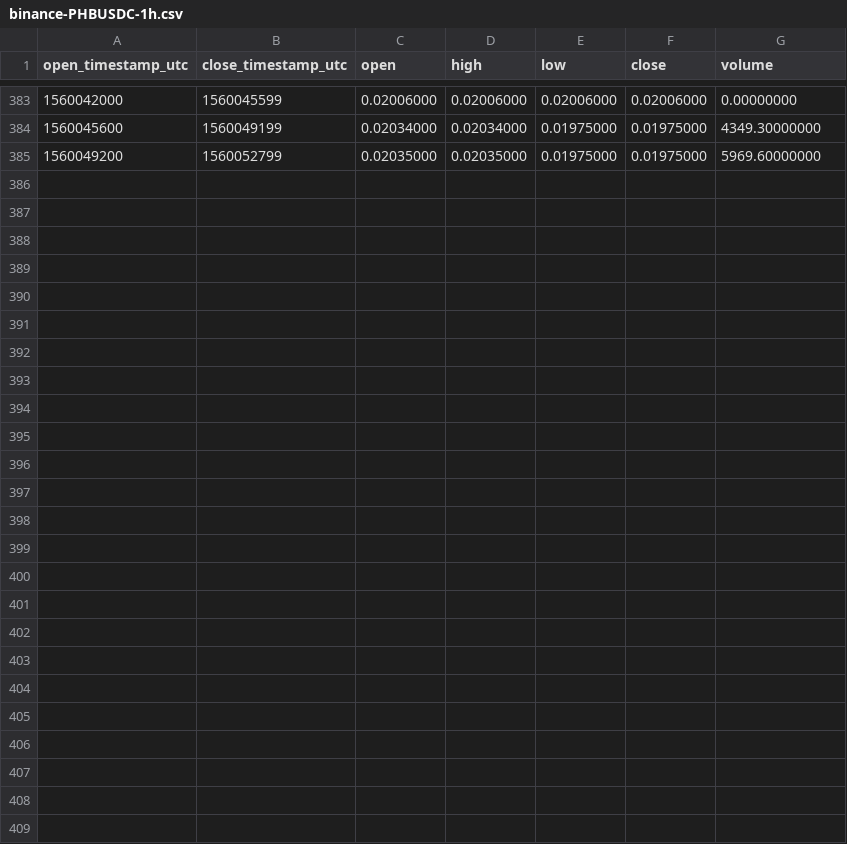
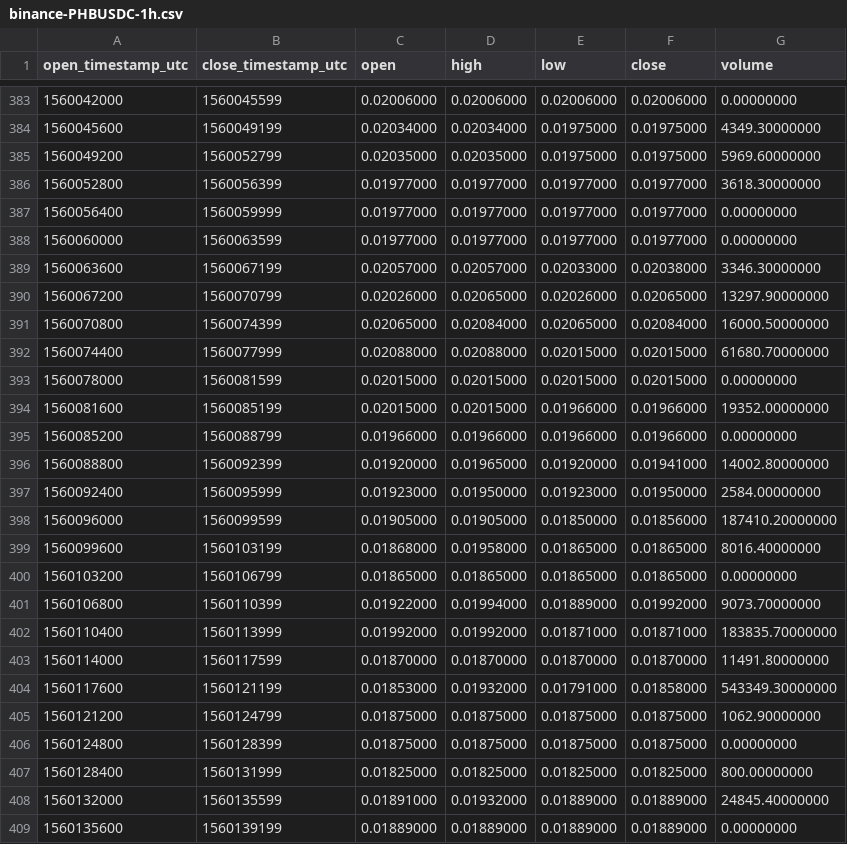
Before and after one commit to cryptobigbro/binance-PHBUSDC, a CSV file: binance-PHBUSDC-1h.csv, drawn as a sheet; only a part is shown, gaps mark what is left out; the diff names each change by its address in the sheet, - before the commit and + after, or states it on an @@ line.

Commit message:
Update OHLCV data.

```diff
--- a/binance-PHBUSDC-1h.csv
+++ b/binance-PHBUSDC-1h.csv
+row 386: 1560052800 | 1560056399 | 0.01977000 | 0.01977000 | 0.01977000 | 0.01977000 | 3618.30000000
+row 387: 1560056400 | 1560059999 | 0.01977000 | 0.01977000 | 0.01977000 | 0.01977000 | 0.00000000
+row 388: 1560060000 | 1560063599 | 0.01977000 | 0.01977000 | 0.01977000 | 0.01977000 | 0.00000000
+row 389: 1560063600 | 1560067199 | 0.02057000 | 0.02057000 | 0.02033000 | 0.02038000 | 3346.30000000
+row 390: 1560067200 | 1560070799 | 0.02026000 | 0.02065000 | 0.02026000 | 0.02065000 | 13297.90000000
+row 391: 1560070800 | 1560074399 | 0.02065000 | 0.02084000 | 0.02065000 | 0.02084000 | 16000.50000000
+row 392: 1560074400 | 1560077999 | 0.02088000 | 0.02088000 | 0.02015000 | 0.02015000 | 61680.70000000
+row 393: 1560078000 | 1560081599 | 0.02015000 | 0.02015000 | 0.02015000 | 0.02015000 | 0.00000000
+row 394: 1560081600 | 1560085199 | 0.02015000 | 0.02015000 | 0.01966000 | 0.01966000 | 19352.00000000
+row 395: 1560085200 | 1560088799 | 0.01966000 | 0.01966000 | 0.01966000 | 0.01966000 | 0.00000000
+row 396: 1560088800 | 1560092399 | 0.01920000 | 0.01965000 | 0.01920000 | 0.01941000 | 14002.80000000
+row 397: 1560092400 | 1560095999 | 0.01923000 | 0.01950000 | 0.01923000 | 0.01950000 | 2584.00000000
+row 398: 1560096000 | 1560099599 | 0.01905000 | 0.01905000 | 0.01850000 | 0.01856000 | 187410.20000000
+row 399: 1560099600 | 1560103199 | 0.01868000 | 0.01958000 | 0.01865000 | 0.01865000 | 8016.40000000
+row 400: 1560103200 | 1560106799 | 0.01865000 | 0.01865000 | 0.01865000 | 0.01865000 | 0.00000000
+row 401: 1560106800 | 1560110399 | 0.01922000 | 0.01994000 | 0.01889000 | 0.01992000 | 9073.70000000
+row 402: 1560110400 | 1560113999 | 0.01992000 | 0.01992000 | 0.01871000 | 0.01871000 | 183835.70000000
+row 403: 1560114000 | 1560117599 | 0.01870000 | 0.01870000 | 0.01870000 | 0.01870000 | 11491.80000000
+row 404: 1560117600 | 1560121199 | 0.01853000 | 0.01932000 | 0.01791000 | 0.01858000 | 543349.30000000
+row 405: 1560121200 | 1560124799 | 0.01875000 | 0.01875000 | 0.01875000 | 0.01875000 | 1062.90000000
+row 406: 1560124800 | 1560128399 | 0.01875000 | 0.01875000 | 0.01875000 | 0.01875000 | 0.00000000
+row 407: 1560128400 | 1560131999 | 0.01825000 | 0.01825000 | 0.01825000 | 0.01825000 | 800.00000000
+row 408: 1560132000 | 1560135599 | 0.01891000 | 0.01932000 | 0.01889000 | 0.01889000 | 24845.40000000
+row 409: 1560135600 | 1560139199 | 0.01889000 | 0.01889000 | 0.01889000 | 0.01889000 | 0.00000000
```
Also changed, not shown: binance-PHBUSDC-1d.csv, 1 other file.
